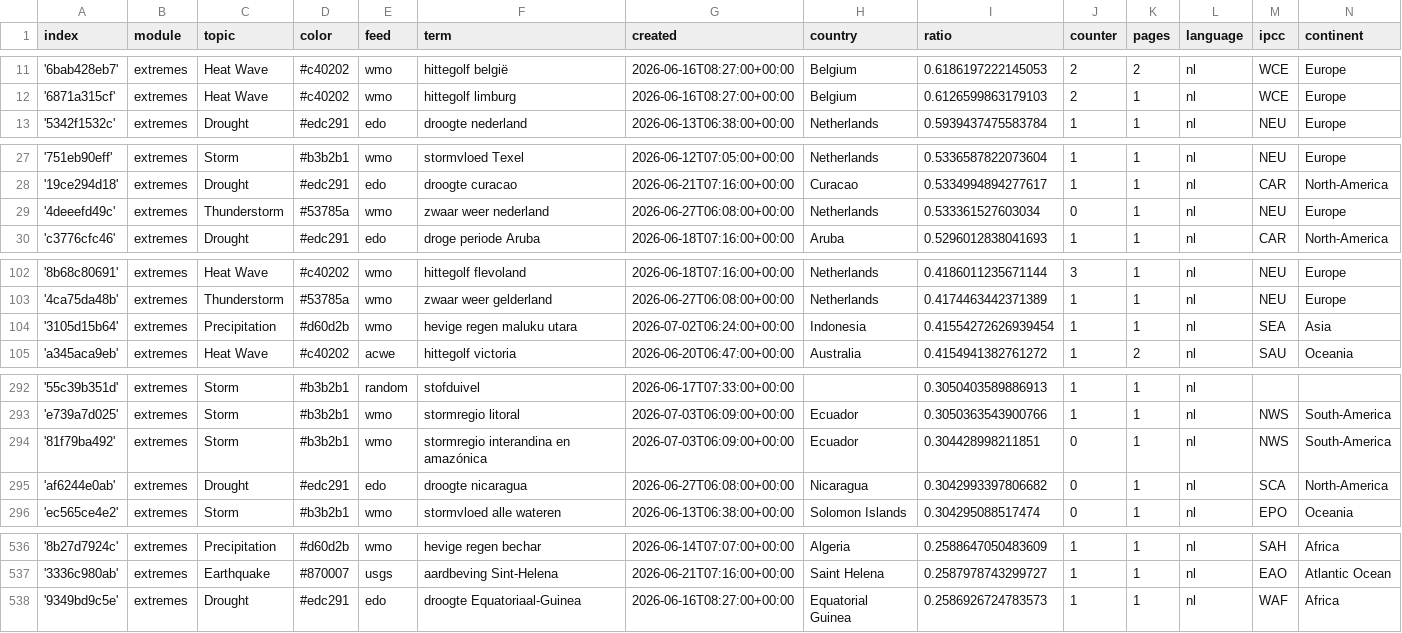
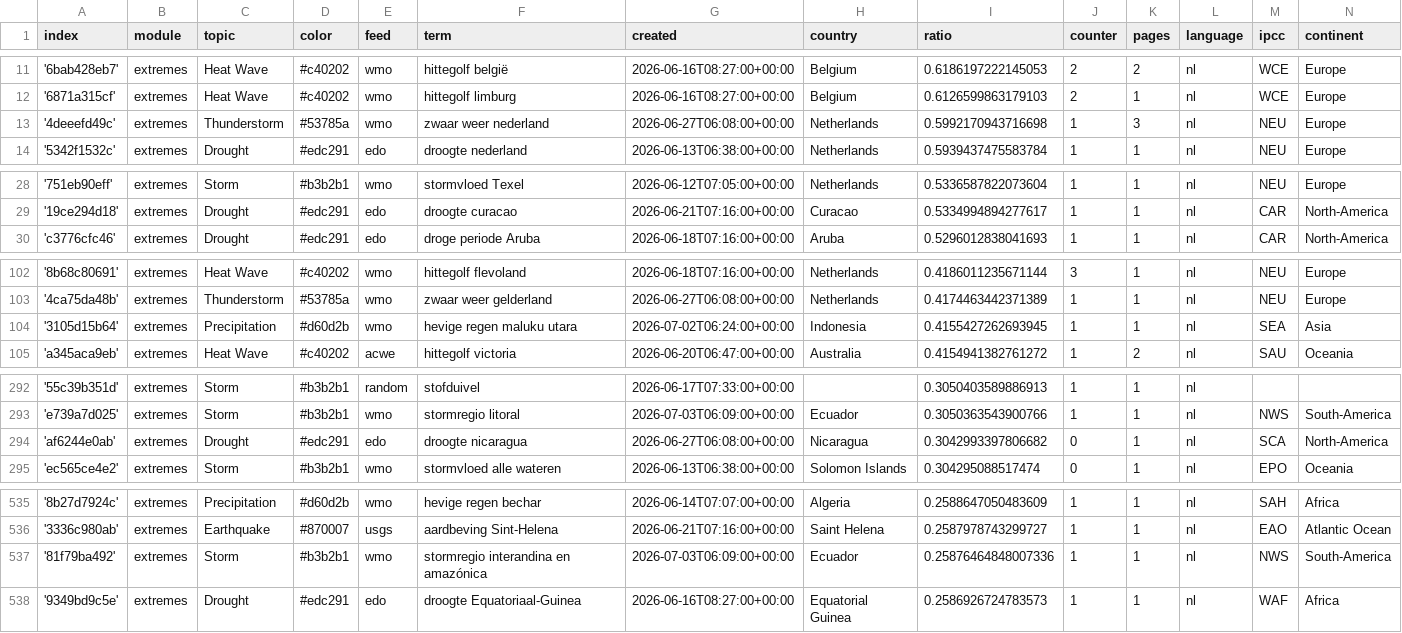
Before and after one commit to MarcoL95-News25/netherlandExtremes, a CSV file: terms.csv, drawn as a sheet; only a part is shown, gaps mark what is left out; the diff covers the shown part only.

```diff
--- a/terms.csv
+++ b/terms.csv
@@ -12,2 +12,3 @@ index,module,topic,color,feed,term,created,country,ratio,counter,pages,language,
 '6871a315cf',extremes,Heat Wave,#c40202,wmo,hittegolf limburg,2026-06-16T08:27:00+00:00,Belgium,0.6126599863179103,2,1,nl,WCE,Europe
+'4deeefd49c',extremes,Thunderstorm,#53785a,wmo,zwaar weer nederland,2026-06-27T06:08:00+00:00,Netherlands,0.5992170943716698,1,3,nl,NEU,Europe
 '5342f1532c',extremes,Drought,#edc291,edo,droogte nederland,2026-06-13T06:38:00+00:00,Netherlands,0.5939437475583784,1,1,nl,NEU,Europe
@@ -28,3 +29,2 @@ index,module,topic,color,feed,term,created,country,ratio,counter,pages,language,
 '19ce294d18',extremes,Drought,#edc291,edo,droogte curacao,2026-06-21T07:16:00+00:00,Curacao,0.5334994894277617,1,1,nl,CAR,North-America
-'4deeefd49c',extremes,Thunderstorm,#53785a,wmo,zwaar weer nederland,2026-06-27T06:08:00+00:00,Netherlands,0.533361527603034,0,1,nl,NEU,Europe
 'c3776cfc46',extremes,Drought,#edc291,edo,droge periode Aruba,2026-06-18T07:16:00+00:00,Aruba,0.5296012838041693,1,1,nl,CAR,North-America
@@ -103,3 +103,3 @@ index,module,topic,color,feed,term,created,country,ratio,counter,pages,language,
 '4ca75da48b',extremes,Thunderstorm,#53785a,wmo,zwaar weer gelderland,2026-06-27T06:08:00+00:00,Netherlands,0.4174463442371389,1,1,nl,NEU,Europe
-'3105d15b64',extremes,Precipitation,#d60d2b,wmo,hevige regen maluku utara,2026-07-02T06:24:00+00:00,Indonesia,0.41554272626939454,1,1,nl,SEA,Asia
+'3105d15b64',extremes,Precipitation,#d60d2b,wmo,hevige regen maluku utara,2026-07-02T06:24:00+00:00,Indonesia,0.4155427262693945,1,1,nl,SEA,Asia
 'a345aca9eb',extremes,Heat Wave,#c40202,acwe,hittegolf victoria,2026-06-20T06:47:00+00:00,Australia,0.4154941382761272,1,2,nl,SAU,Oceania
@@ -293,3 +293,2 @@ index,module,topic,color,feed,term,created,country,ratio,counter,pages,language,
 'e739a7d025',extremes,Storm,#b3b2b1,wmo,stormregio litoral,2026-07-03T06:09:00+00:00,Ecuador,0.3050363543900766,1,1,nl,NWS,South-America
-'81f79ba492',extremes,Storm,#b3b2b1,wmo,stormregio interandina en amazónica,2026-07-03T06:09:00+00:00,Ecuador,0.304428998211851,0,1,nl,NWS,South-America
 'af6244e0ab',extremes,Drought,#edc291,edo,droogte nicaragua,2026-06-27T06:08:00+00:00,Nicaragua,0.3042993397806682,0,1,nl,SCA,North-America
@@ -537,2 +536,3 @@ index,module,topic,color,feed,term,created,country,ratio,counter,pages,language,
 '3336c980ab',extremes,Earthquake,#870007,usgs,aardbeving Sint-Helena,2026-06-21T07:16:00+00:00,Saint Helena,0.2587978743299727,1,1,nl,EAO,Atlantic Ocean
+'81f79ba492',extremes,Storm,#b3b2b1,wmo,stormregio interandina en amazónica,2026-07-03T06:09:00+00:00,Ecuador,0.25876464848007336,1,1,nl,NWS,South-America
 '9349bd9c5e',extremes,Drought,#edc291,edo,droogte Equatoriaal-Guinea,2026-06-16T08:27:00+00:00,Equatorial Guinea,0.2586926724783573,1,1,nl,WAF,Africa
```
Also changed, not shown: 1 edited cell elsewhere in this file, cxsv/news_2026_06.csv, cxsv/news_2026_07.csv.
